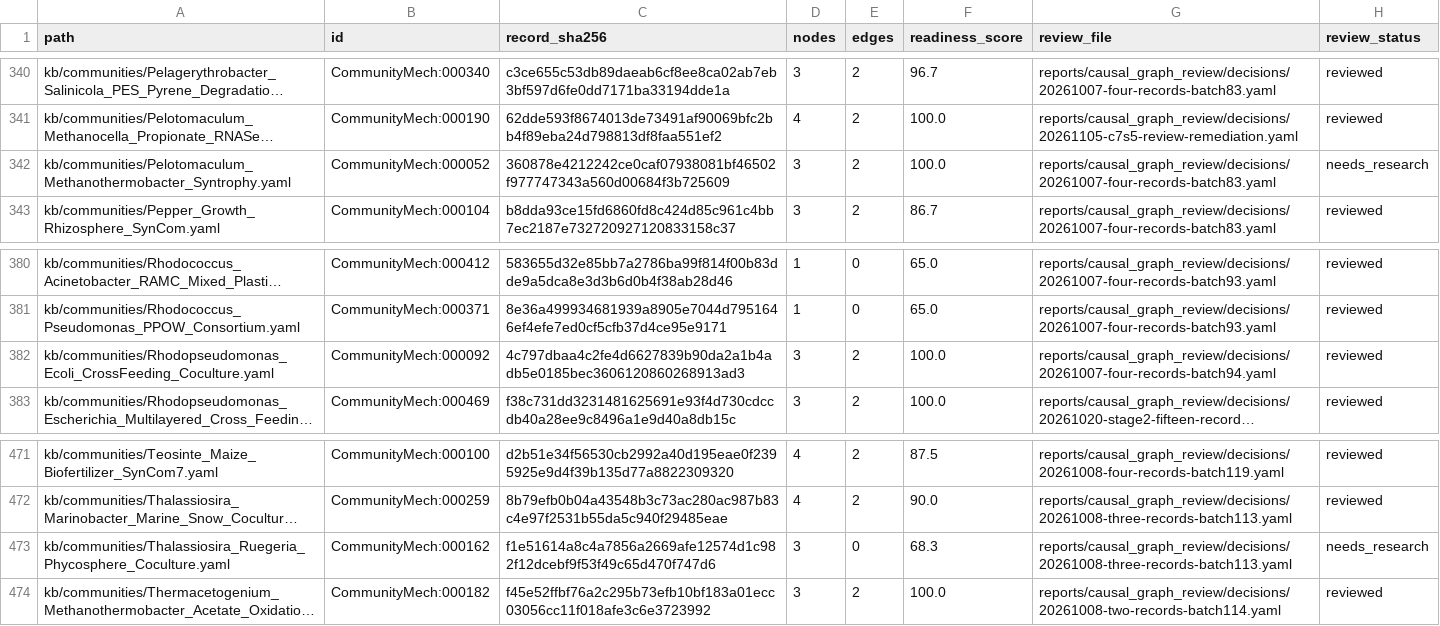
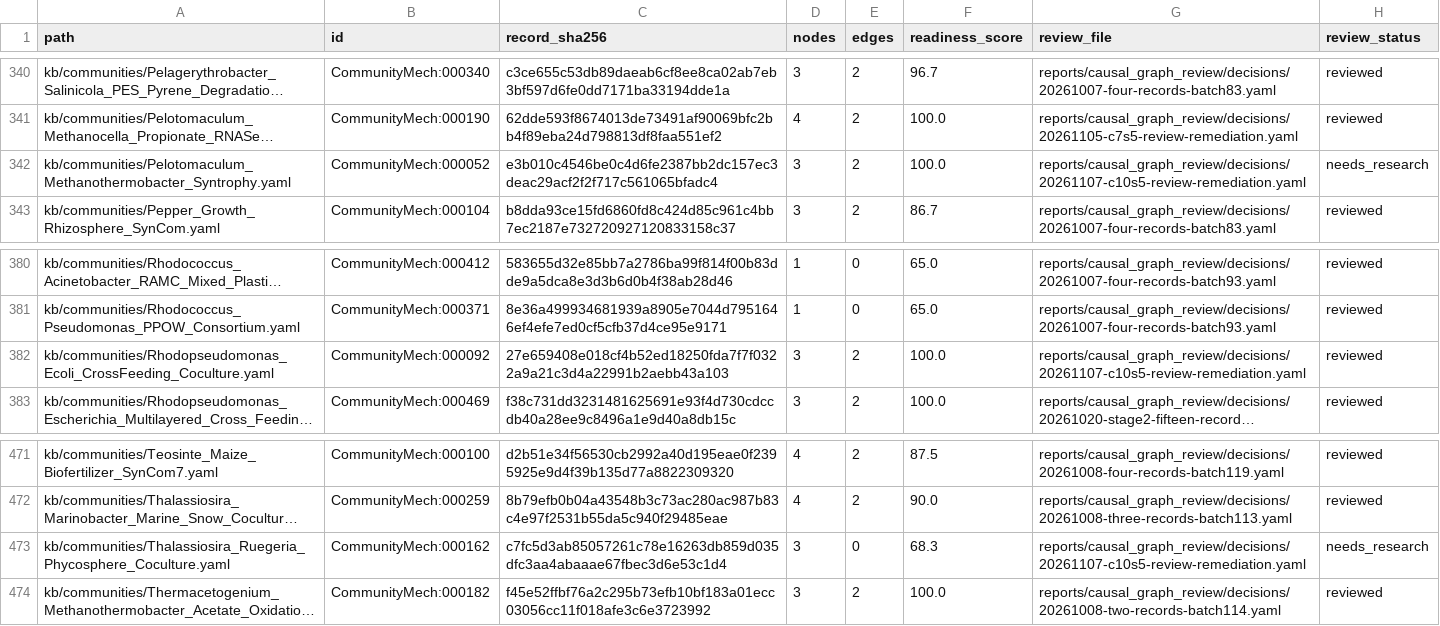
Before and after one commit to CultureBotAI/CommunityMech, a TSV file: reports/causal_graph_review/inventory.tsv, drawn as a sheet; only a part is shown, gaps mark what is left out; long unchanged cells end in …; the diff names each change by its address in the sheet, - before the commit and + after, or states it on an @@ line.

Commit message:
Complete Cycle 10 Stage 5 grouped review remediation (#2723) (#2724)
* Complete Cycle 10 Stage 5 grouped review remediation (#2723)

* Address adversarial review findings on PR #2724 (#2723)

```diff
--- a/reports/causal_graph_review/inventory.tsv
+++ b/reports/causal_graph_review/inventory.tsv
-C342 (record_sha256): 360878e4212242ce0caf07938081bf46502f977747343a560d00684f3b725609
+C342 (record_sha256): e3b010c4546be0c4d6fe2387bb2dc157ec3deac29acf2f2f717c561065bfadc4
-G342 (review_file): reports/causal_graph_review/decisions/20261007-four-records-batch83.yaml
+G342 (review_file): reports/causal_graph_review/decisions/20261107-c10s5-review-remediation.yaml
-C382 (record_sha256): 4c797dbaa4c2fe4d6627839b90da2a1b4adb5e0185bec3606120860268913ad3
+C382 (record_sha256): 27e659408e018cf4b52ed18250fda7f7f0322a9a21c3d4a22991b2aebb43a103
-G382 (review_file): reports/causal_graph_review/decisions/20261007-four-records-batch94.yaml
+G382 (review_file): reports/causal_graph_review/decisions/20261107-c10s5-review-remediation.yaml
-C473 (record_sha256): f1e51614a8c4a7856a2669afe12574d1c982f12dcebf9f53f49c65d470f747d6
+C473 (record_sha256): c7fc5d3ab85057261c78e16263db859d035dfc3aa4abaaae67fbec3d6e53c1d4
-G473 (review_file): reports/causal_graph_review/decisions/20261008-three-records-batch113.yaml
+G473 (review_file): reports/causal_graph_review/decisions/20261107-c10s5-review-remediation.yaml
```
Also changed, not shown: 21 other files.
